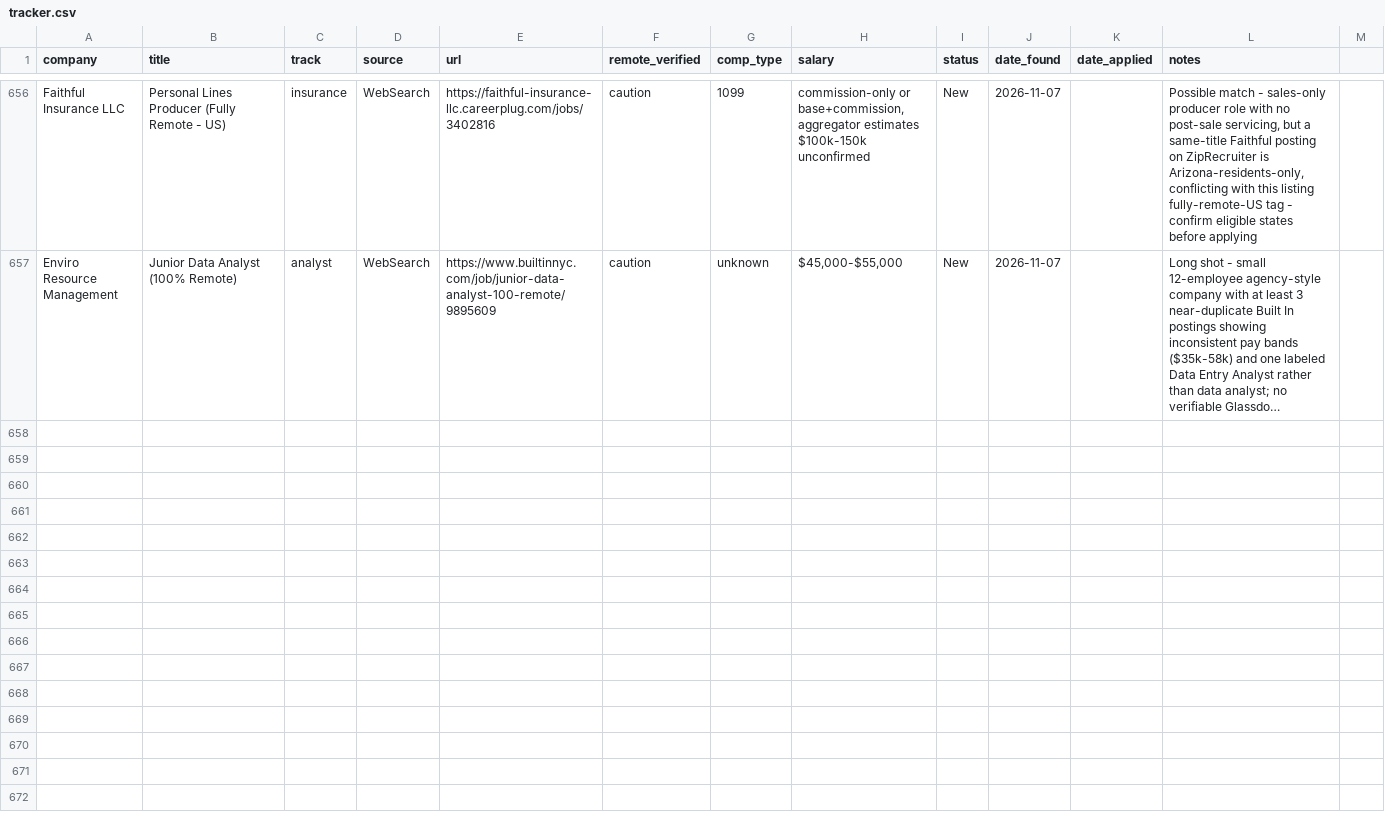
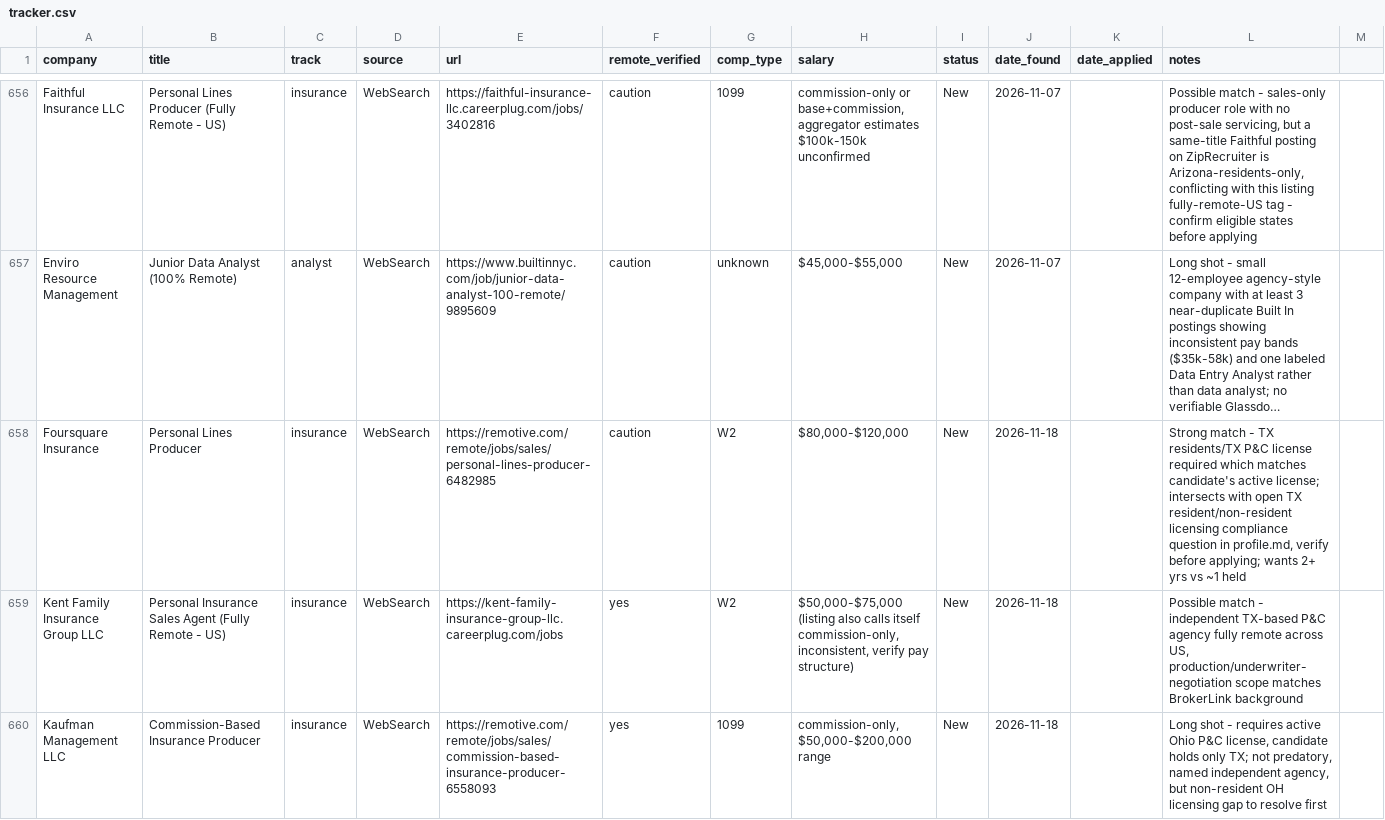
Before and after one commit to YaserHabibi76/ai-job-search-2.0, a CSV file: pipeline/tracker.csv, drawn as a sheet; only a part is shown, gaps mark what is left out; long unchanged cells end in …; the diff covers the shown part only; the diff names each change by its address in the sheet, - before the commit and + after, or states it on an @@ line.

```diff
--- a/pipeline/tracker.csv
+++ b/pipeline/tracker.csv
+row 658: Foursquare Insurance | Personal Lines Producer | insurance | WebSearch | https://remotive.com/remote/jobs/sales/personal-lines-producer-6482985 | caution | W2 | $80,000-$120,000 | New | 2026-11-18 |  | Strong match - TX residents/TX P&C license required which matches candidate's active license; intersects with open TX resident/non-resident licensing compliance question in profile.md, verify before applying; wants 2+ yrs vs ~1 held
+row 659: Kent Family Insurance Group LLC | Personal Insurance Sales Agent (Fully Remote - US) | insurance | WebSearch | https://kent-family-insurance-group-llc.careerplug.com/jobs | yes | W2 | $50,000-$75,000 (listing also calls itself commission-only, inconsistent, verify pay structure) | New | 2026-11-18 |  | Possible match - independent TX-based P&C agency fully remote across US, production/underwriter-negotiation scope matches BrokerLink background
+row 660: Kaufman Management LLC | Commission-Based Insurance Producer | insurance | WebSearch | https://remotive.com/remote/jobs/sales/commission-based-insurance-producer-6558093 | yes | 1099 | commission-only, $50,000-$200,000 range | New | 2026-11-18 |  | Long shot - requires active Ohio P&C license, candidate holds only TX; not predatory, named independent agency, but non-resident OH licensing gap to resolve first
```
Also changed, not shown: 3 added rows elsewhere in this file, 2 other files.
